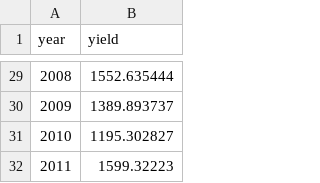
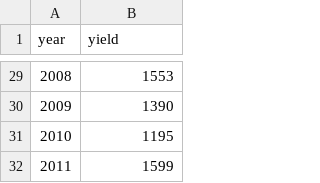
Before and after one commit to mswdr/mres_computer_project, a CSV file: mres/crop/groundnut/av_groundnut_yield_gujarat_81_12.csv, drawn as a sheet; only a part is shown, gaps mark what is left out; the diff covers the shown part only.

Commit message:
Revert "Revert "Yield Data for groundnut""
This reverts commit def2c27ed5a97fd3cd35e19f8afa50067376f8a4.

```diff
--- a/mres/crop/groundnut/av_groundnut_yield_gujarat_81_12.csv
+++ b/mres/crop/groundnut/av_groundnut_yield_gujarat_81_12.csv
@@ -29,4 +29,4 @@ year,yield
-2008,1552.635444
-2009,1389.893737
-2010,1195.302827
-2011,1599.32223
+2008,1553
+2009,1390
+2010,1195
+2011,1599
```
Also changed, not shown: 27 edited cells elsewhere in this file.
